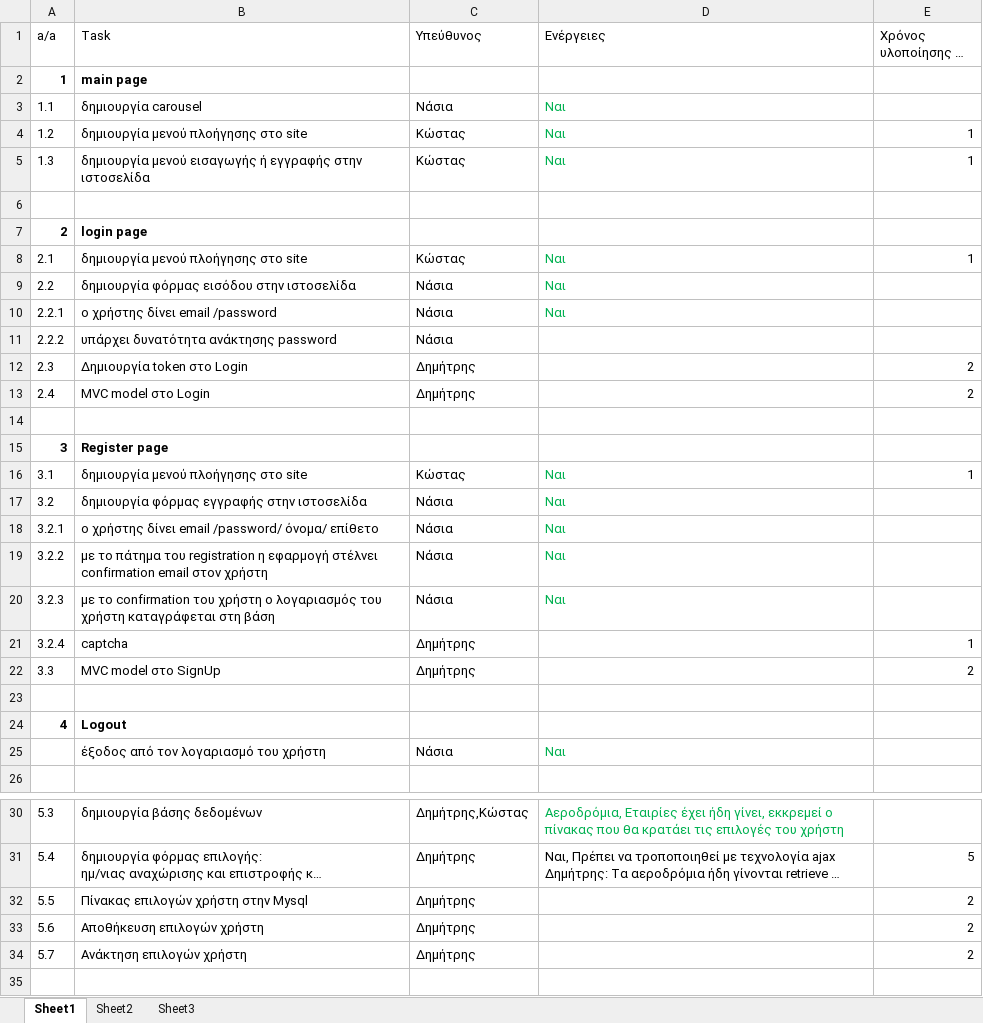
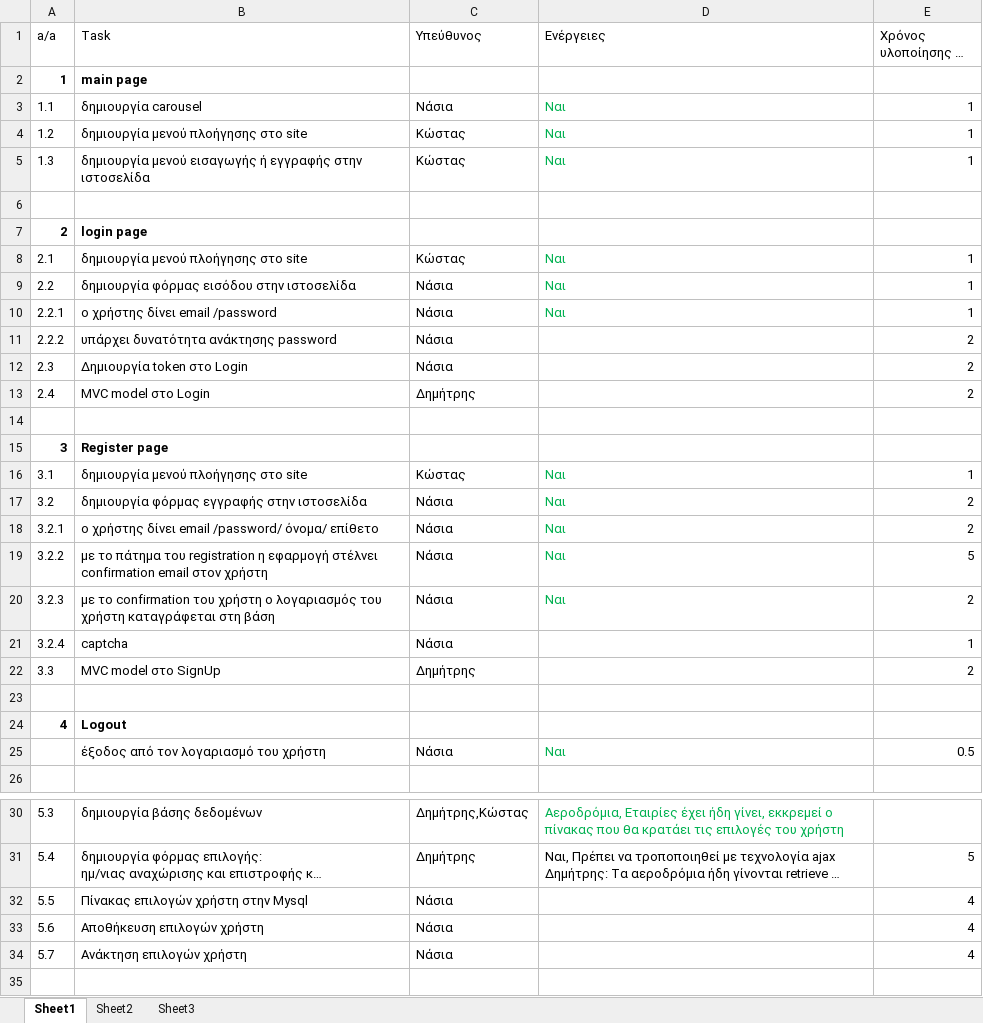
Before and after one commit to terminal0gr/WebApriori, an Excel workbook: Tasks/To Do.xlsx, sheet Sheet1, drawn as a sheet; only a part is shown, gaps mark what is left out; long unchanged cells end in …; values as stored, in another font and other column widths than the file's, no borders; the diff names each change by its address in the sheet, - before the commit and + after, or states it on an @@ line.

Commit message:
Update To Do.xlsx

```diff
--- a/Tasks/To Do.xlsx (sheet Sheet1)
+++ b/Tasks/To Do.xlsx (sheet Sheet1)
-E3 (Χρόνος υλοποίησης σε ώρες): (empty)
+E3 (Χρόνος υλοποίησης σε ώρες): 1
-E9:E10 (Χρόνος υλοποίησης σε ώρες): (empty)
+E9:E10 (Χρόνος υλοποίησης σε ώρες): 1
-E11 (Χρόνος υλοποίησης σε ώρες): (empty)
+E11 (Χρόνος υλοποίησης σε ώρες): 2
-C12 (Υπεύθυνος): Δημήτρης
+C12 (Υπεύθυνος): Νάσια
-E17:E18 (Χρόνος υλοποίησης σε ώρες): (empty)
+E17:E18 (Χρόνος υλοποίησης σε ώρες): 2
-E19 (Χρόνος υλοποίησης σε ώρες): (empty)
+E19 (Χρόνος υλοποίησης σε ώρες): 5
-E20 (Χρόνος υλοποίησης σε ώρες): (empty)
+E20 (Χρόνος υλοποίησης σε ώρες): 2
-C21 (Υπεύθυνος): Δημήτρης
+C21 (Υπεύθυνος): Νάσια
-E25 (Χρόνος υλοποίησης σε ώρες): (empty)
+E25 (Χρόνος υλοποίησης σε ώρες): 0.5
-C32:C34 (Υπεύθυνος): Δημήτρης
+C32:C34 (Υπεύθυνος): Νάσια
-E32:E34 (Χρόνος υλοποίησης σε ώρες): 2
+E32:E34 (Χρόνος υλοποίησης σε ώρες): 4
```
